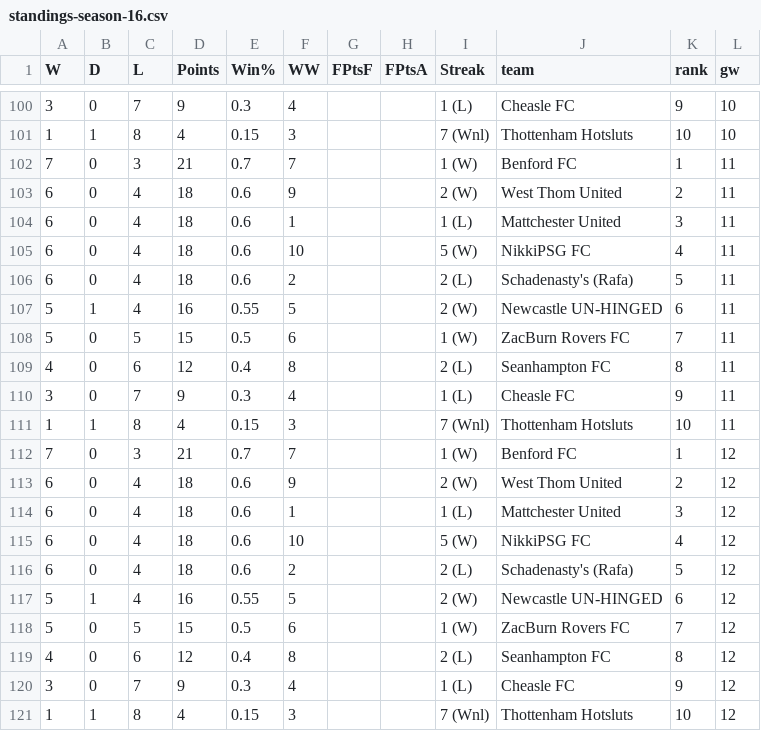
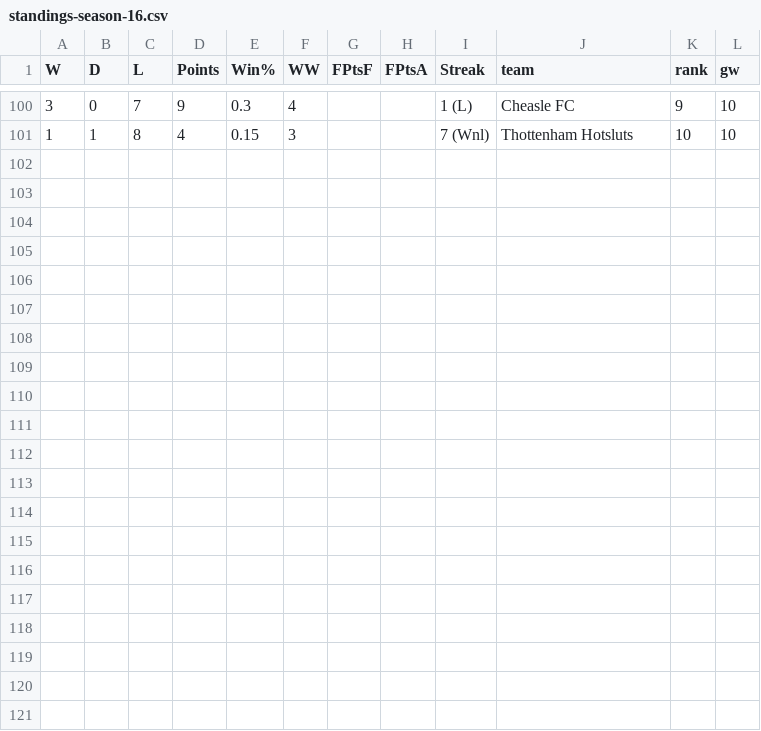
Before and after one commit to seangreene/fake-internet-soccer, a CSV file: _workspace/data/output/standings/standings-season-16.csv, drawn as a sheet; only a part is shown, gaps mark what is left out.

Commit message:
form table

```diff
--- a/_workspace/data/output/standings/standings-season-16.csv
+++ b/_workspace/data/output/standings/standings-season-16.csv
@@ -101,21 +101 @@ W,D,L,Points,Win%,WW,FPtsF,FPtsA,Streak,team,rank,gw
 1,1,8,4,0.15,3,,,7 (Wnl),Thottenham Hotsluts,10,10
-7,0,3,21,0.7,7,,,1 (W),Benford FC,1,11
-6,0,4,18,0.6,9,,,2 (W),West Thom United,2,11
-6,0,4,18,0.6,1,,,1 (L),Mattchester United,3,11
-6,0,4,18,0.6,10,,,5 (W),NikkiPSG FC,4,11
-6,0,4,18,0.6,2,,,2 (L),Schadenasty's (Rafa),5,11
-5,1,4,16,0.55,5,,,2 (W),Newcastle UN-HINGED,6,11
-5,0,5,15,0.5,6,,,1 (W),ZacBurn Rovers FC,7,11
-4,0,6,12,0.4,8,,,2 (L),Seanhampton FC,8,11
-3,0,7,9,0.3,4,,,1 (L),Cheasle FC,9,11
-1,1,8,4,0.15,3,,,7 (Wnl),Thottenham Hotsluts,10,11
-7,0,3,21,0.7,7,,,1 (W),Benford FC,1,12
-6,0,4,18,0.6,9,,,2 (W),West Thom United,2,12
-6,0,4,18,0.6,1,,,1 (L),Mattchester United,3,12
-6,0,4,18,0.6,10,,,5 (W),NikkiPSG FC,4,12
-6,0,4,18,0.6,2,,,2 (L),Schadenasty's (Rafa),5,12
-5,1,4,16,0.55,5,,,2 (W),Newcastle UN-HINGED,6,12
-5,0,5,15,0.5,6,,,1 (W),ZacBurn Rovers FC,7,12
-4,0,6,12,0.4,8,,,2 (L),Seanhampton FC,8,12
-3,0,7,9,0.3,4,,,1 (L),Cheasle FC,9,12
-1,1,8,4,0.15,3,,,7 (Wnl),Thottenham Hotsluts,10,12
```
Also changed, not shown: _workspace/data/output/datawrapper/season-standings-16.csv, _workspace/data/output/h2h/season-16.csv, 29 other files.
